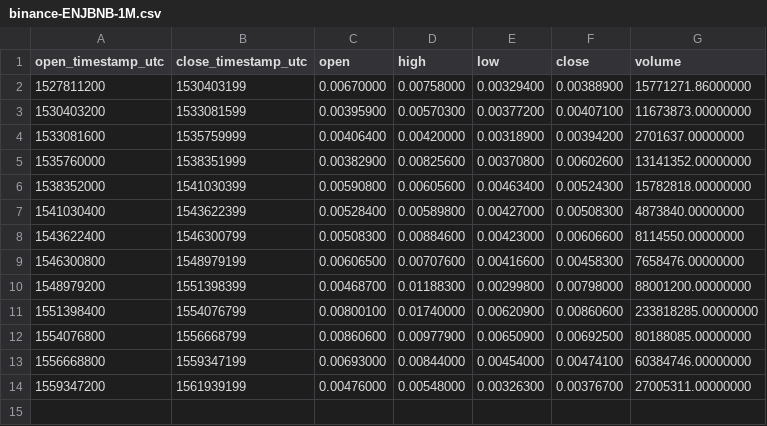
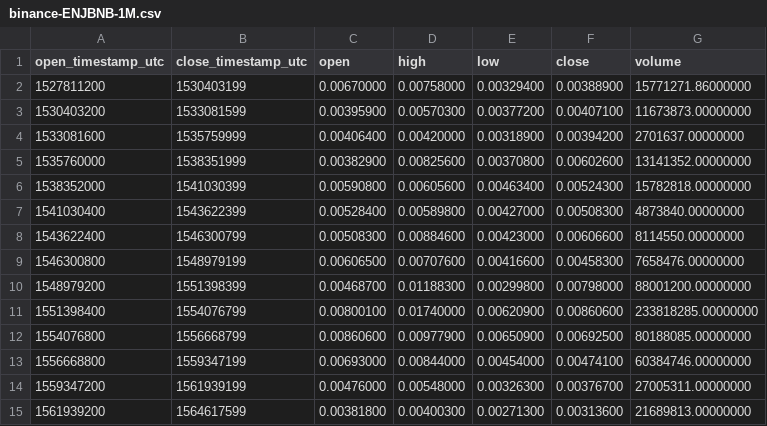
Before and after one commit to cryptobigbro/binance-ENJBNB, a CSV file: binance-ENJBNB-1M.csv, drawn as a sheet; the diff names each change by its address in the sheet, - before the commit and + after, or states it on an @@ line.

```diff
--- a/binance-ENJBNB-1M.csv
+++ b/binance-ENJBNB-1M.csv
+row 15: 1561939200 | 1564617599 | 0.00381800 | 0.00400300 | 0.00271300 | 0.00313600 | 21689813.00000000
```
Also changed, not shown: binance-ENJBNB-1d.csv, binance-ENJBNB-1w.csv, 1 other file.
